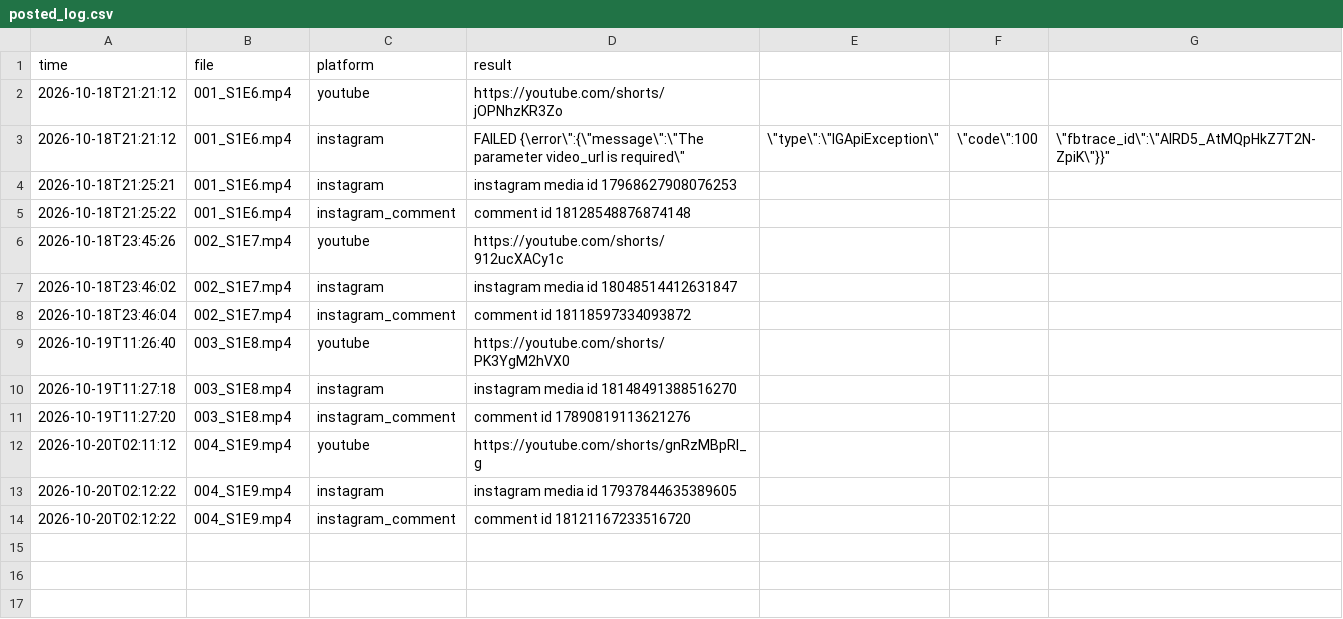
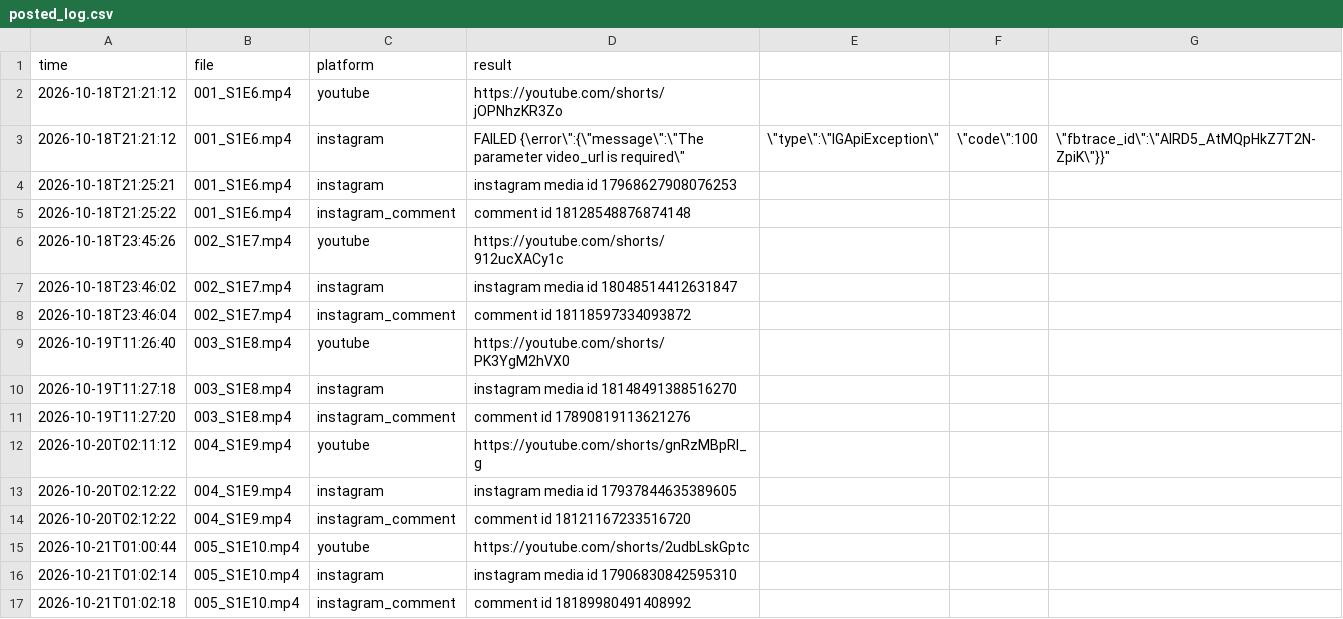
Before and after one commit to TechSckoolByVijay/kai-poster, a CSV file: posted_log.csv, drawn as a sheet; the diff names each change by its address in the sheet, - before the commit and + after, or states it on an @@ line.

Commit message:
Posted 2026-10-21_0102 [skip ci]

```diff
--- a/posted_log.csv
+++ b/posted_log.csv
+row 15: 2026-10-21T01:00:44 | 005_S1E10.mp4 | youtube | https://youtube.com/shorts/2udbLskGptc
+row 16: 2026-10-21T01:02:14 | 005_S1E10.mp4 | instagram | instagram media id 17906830842595310
+row 17: 2026-10-21T01:02:18 | 005_S1E10.mp4 | instagram_comment | comment id 18189980491408992
```
Also changed, not shown: 1 other file.
